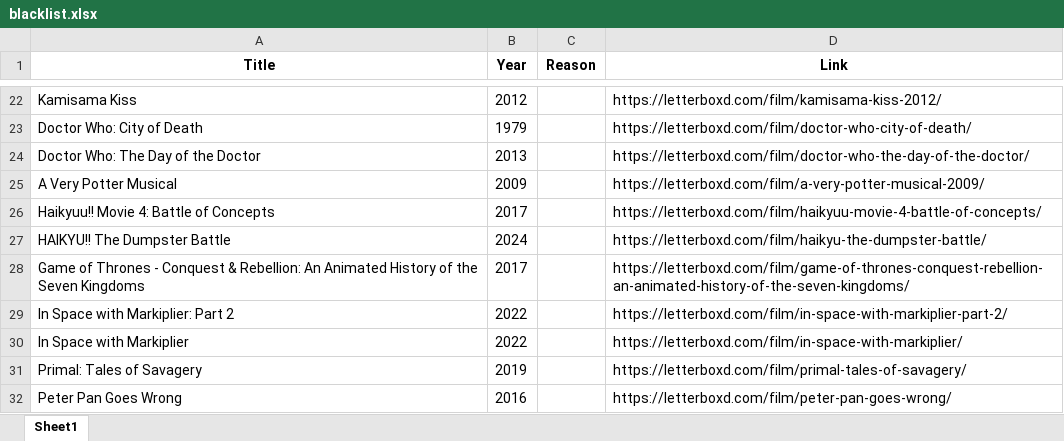
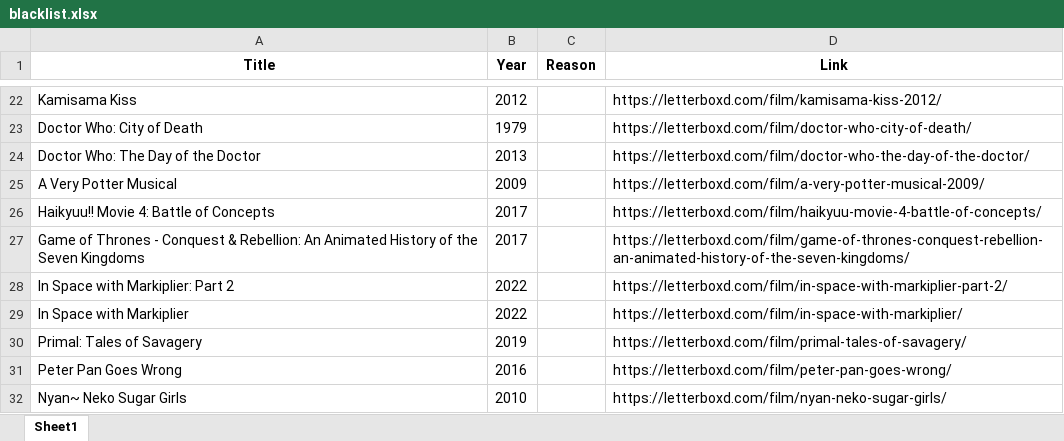
Before and after one commit to bigbadraj/Letterboxd-List-Scraping, an Excel workbook: blacklist.xlsx, sheet Sheet1, drawn as a sheet; only a part is shown, gaps mark what is left out; the shorter side is filled out with more unchanged rows; values as stored, in another font and other column widths than the file's, no borders; removed rows and columns are numbered as before the commit, all else as after; the diff covers the shown part only; the diff names each change by its address in the sheet, - before the commit and + after, or states it on an @@ line.

```diff
--- a/blacklist.xlsx (sheet Sheet1)
+++ b/blacklist.xlsx (sheet Sheet1)
-row 27: HAIKYU!! The Dumpster Battle | 2024 |  | https://letterboxd.com/film/haikyu-the-dumpster-battle/
```
Also changed, not shown: 36 added rows and cell formats elsewhere in this sheet, Official Whitelist.xlsx, top_250_data.xlsx, 5 other files.
